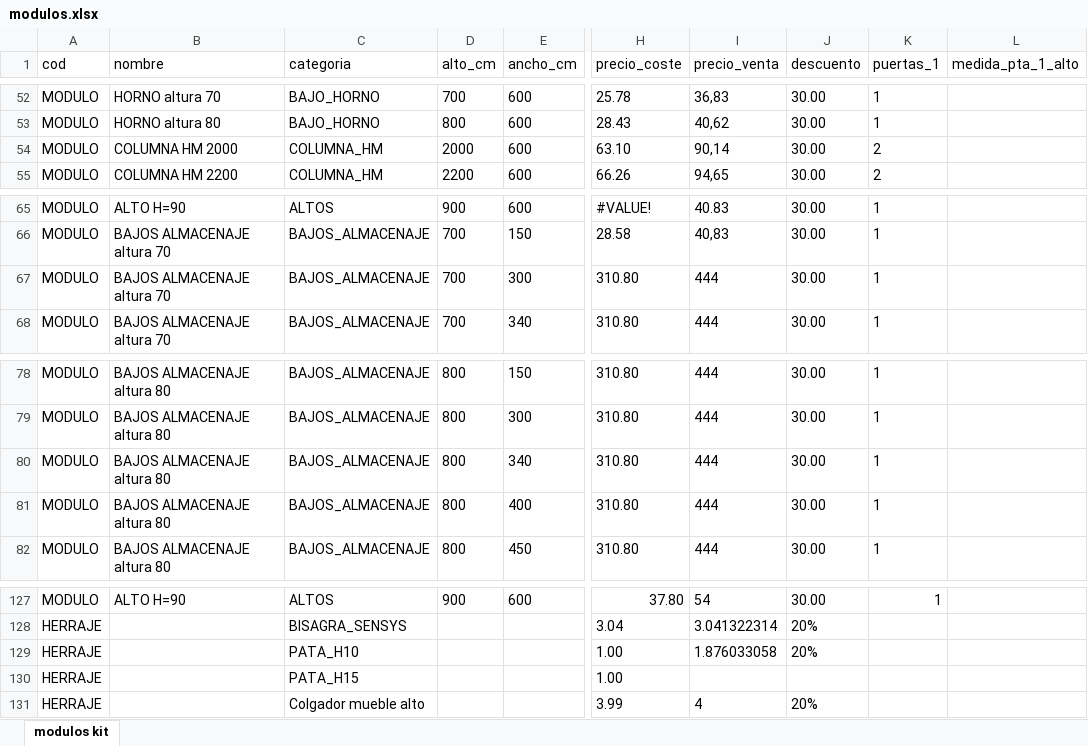
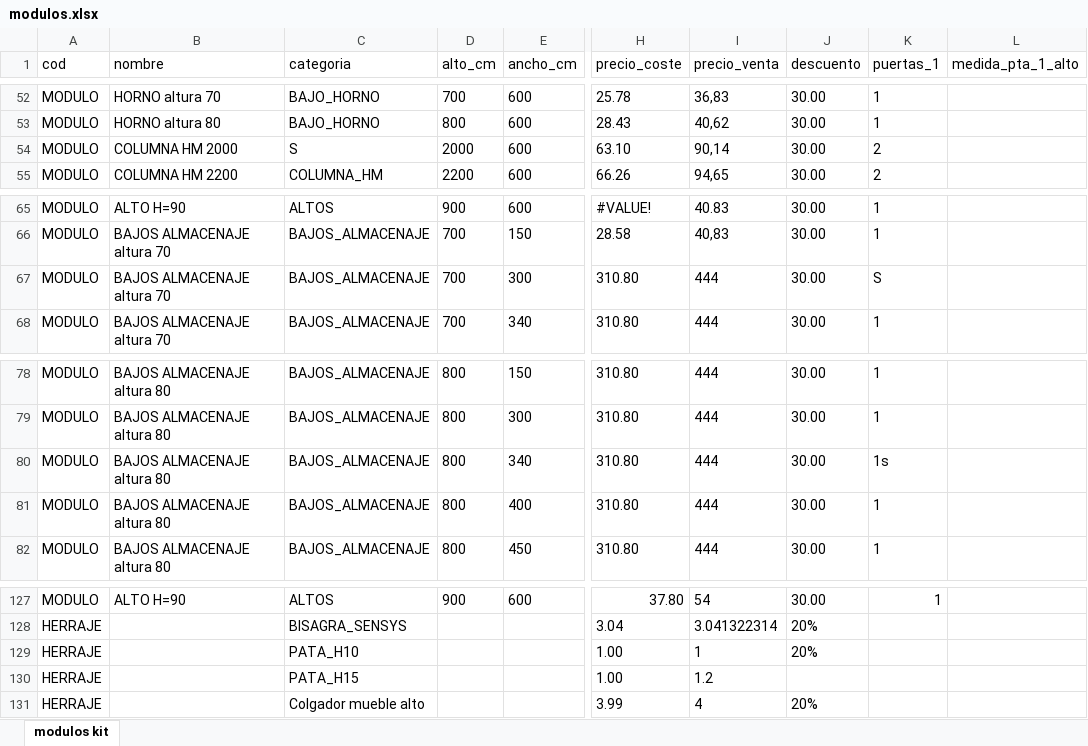
Before and after one commit to montoyeta-star/bdestaeslabuena, an Excel workbook: modulos.xlsx, sheet modulos kit, drawn as a sheet; only a part is shown, gaps mark what is left out; values as stored, in another font and other column widths than the file's, no borders; the diff names each change by its address in the sheet, - before the commit and + after, or states it on an @@ line.

```diff
--- a/modulos.xlsx (sheet modulos kit)
+++ b/modulos.xlsx (sheet modulos kit)
-C54 (categoria): COLUMNA_HM
+C54 (categoria): S
-K67 (puertas_1): 1
+K67 (puertas_1): S
-K80 (puertas_1): 1
+K80 (puertas_1): 1s
-I129 (precio_venta): 1.876033058
+I129 (precio_venta): 1
-I130 (precio_venta): (empty)
+I130 (precio_venta): 1.2
```
Also changed, not shown: 1 other file.
